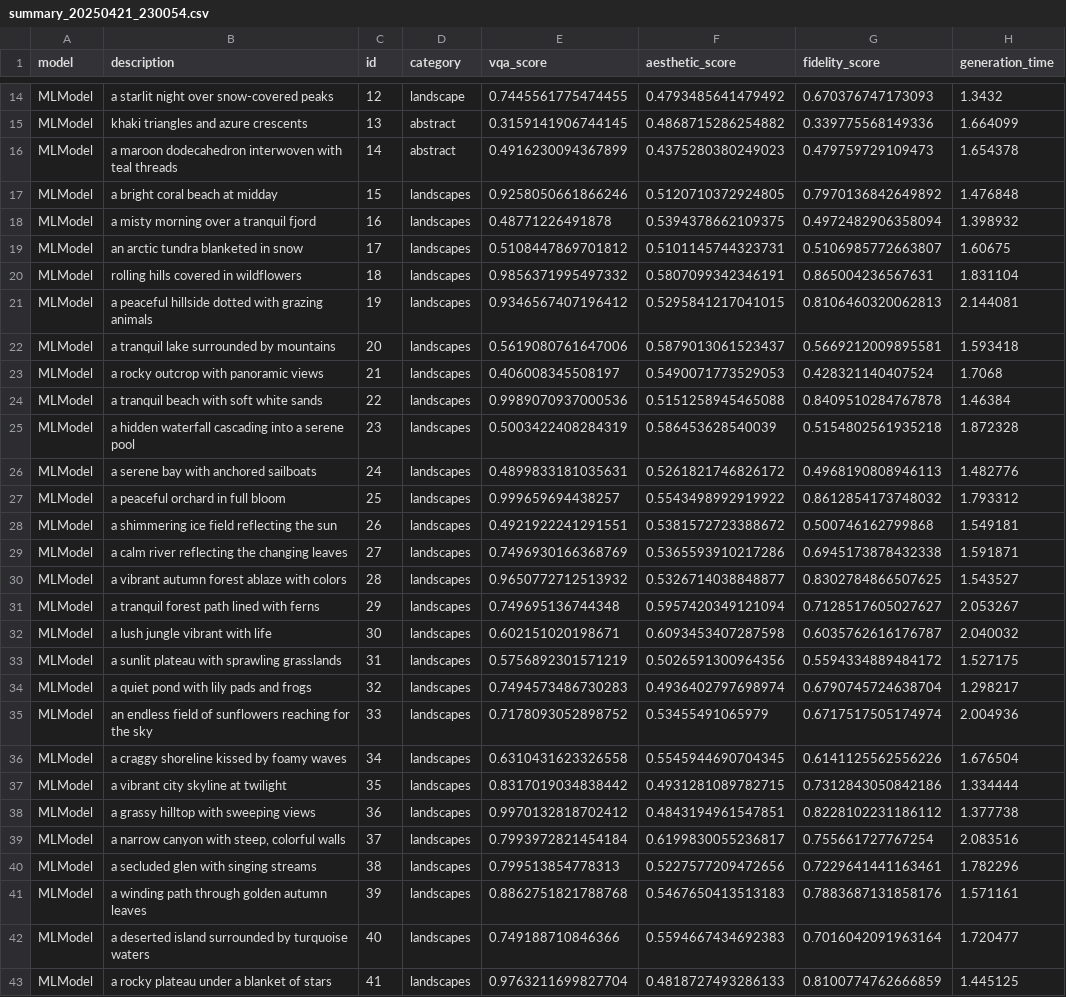
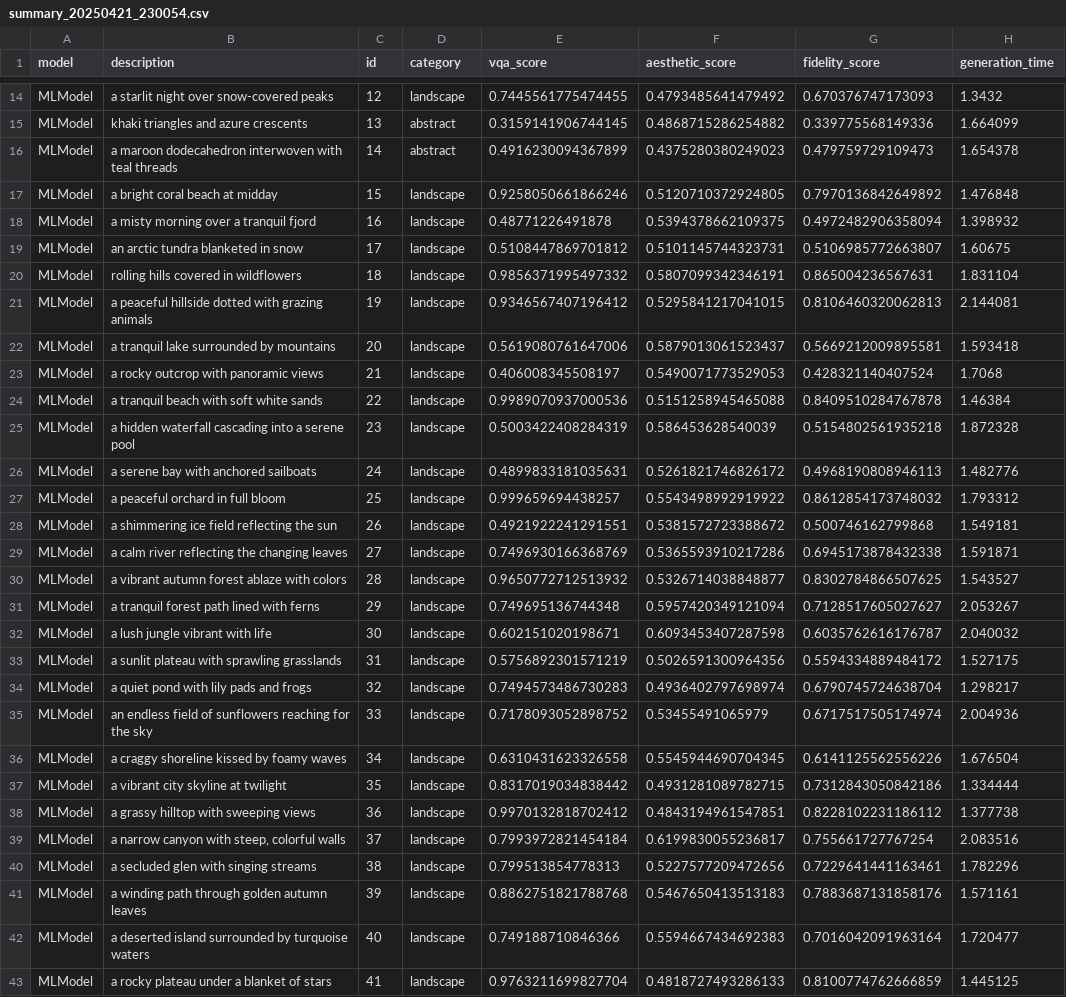
Before and after one commit to Tim-Xiong/svg-generator, a CSV file: results/summary_20250421_230054.csv, drawn as a sheet; only a part is shown, gaps mark what is left out; the diff covers the shown part only; the diff names each change by its address in the sheet, - before the commit and + after, or states it on an @@ line.

Commit message:
fix eval result, add graphs

```diff
--- a/results/summary_20250421_230054.csv
+++ b/results/summary_20250421_230054.csv
-D17:D43 (category): landscapes
+D17:D43 (category): landscape
```
Also changed, not shown: 73 edited cells elsewhere in this file, 6 other files.
